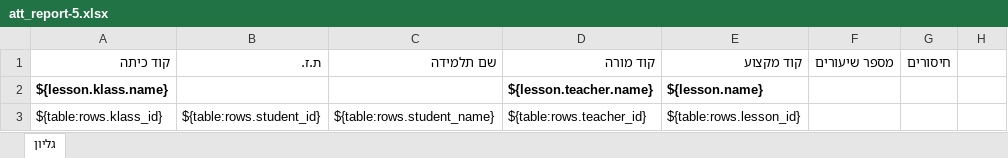
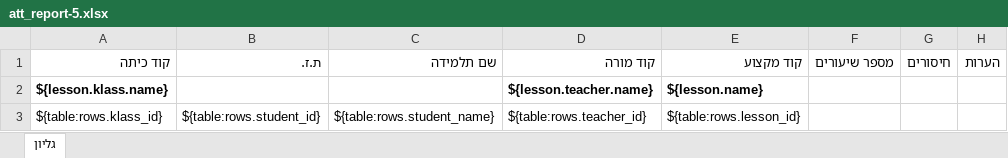
Before and after one commit to buzz-code/meir-att, an Excel workbook: public/templates/att_report-5.xlsx, sheet גליון, drawn as a sheet; values as stored, in another font and other column widths than the file's, no borders; the diff names each change by its address in the sheet, - before the commit and + after, or states it on an @@ line.

```diff
--- a/public/templates/att_report-5.xlsx (sheet גליון)
+++ b/public/templates/att_report-5.xlsx (sheet גליון)
-H1: (empty)
+H1: הערות
```
Also changed, not shown: public/templates/att_report-4.xlsx, public/templates/att_report-6.xlsx, 1 other file.
